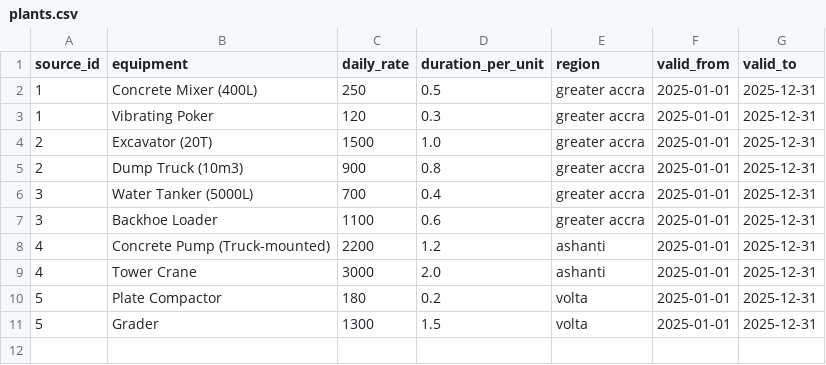
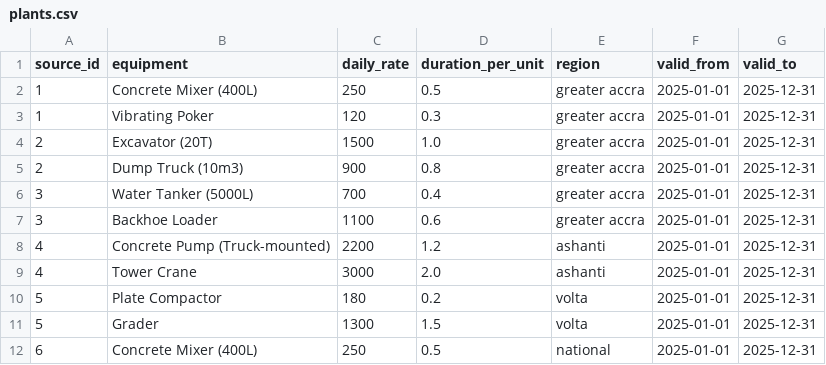
Before and after one commit to dave007-gif/exacto, a CSV file: csvFiles/plants.csv, drawn as a sheet.

```diff
--- a/csvFiles/plants.csv
+++ b/csvFiles/plants.csv
@@ -11 +11,2 @@ source_id,equipment,daily_rate,duration_per_unit,region,valid_from,valid_to
 5,Grader,1300,1.5,volta,2025-01-01,2025-12-31
+6,Concrete Mixer (400L),250,0.5,national,2025-01-01,2025-12-31
```
Also changed, not shown: csvFiles/labor.csv, csvFiles/materials.csv, 35 other files.
